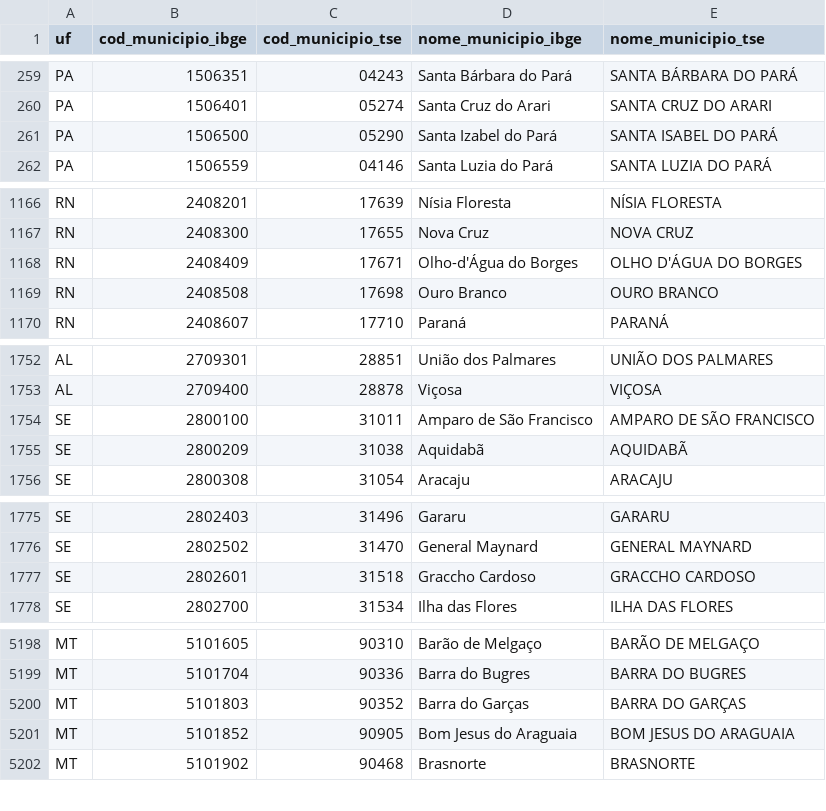
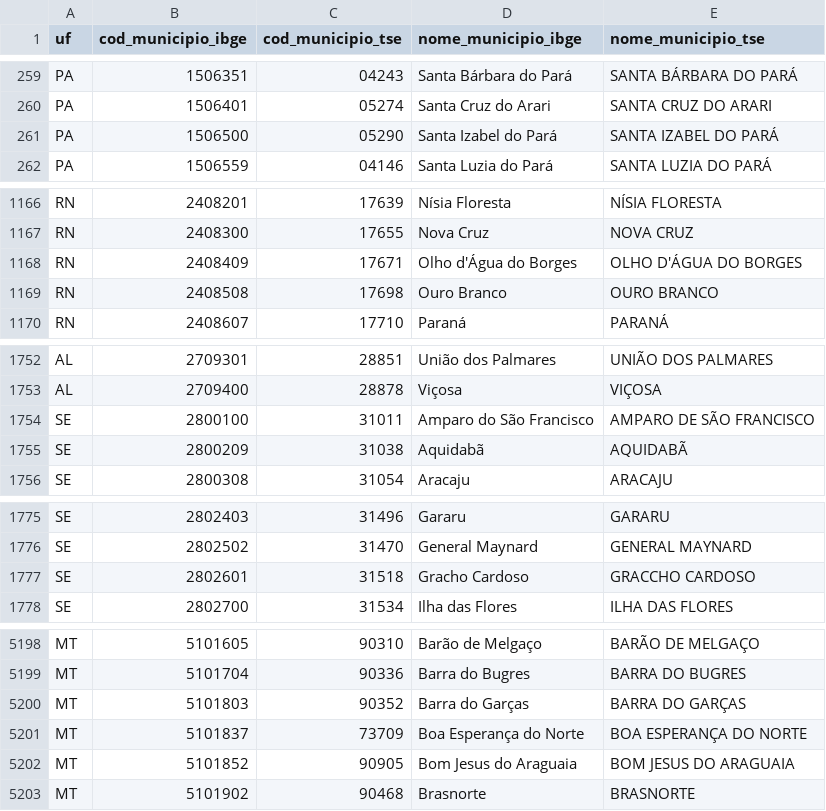
Before and after one commit to tbrugz/ribge, a CSV file: doc/ibge-tse-map.csv, drawn as a sheet; only a part is shown, gaps mark what is left out; the diff covers the shown part only.

Commit message:
tse: updated ibge-tse-map

```diff
--- a/doc/ibge-tse-map.csv
+++ b/doc/ibge-tse-map.csv
@@ -260,3 +260,3 @@ PA,1506351,04243,Santa Bárbara do Pará,SANTA BÁRBARA DO PARÁ
 PA,1506401,05274,Santa Cruz do Arari,SANTA CRUZ DO ARARI
-PA,1506500,05290,Santa Izabel do Pará,SANTA ISABEL DO PARÁ
+PA,1506500,05290,Santa Izabel do Pará,SANTA IZABEL DO PARÁ
 PA,1506559,04146,Santa Luzia do Pará,SANTA LUZIA DO PARÁ
@@ -1167,3 +1167,3 @@ RN,2408201,17639,Nísia Floresta,NÍSIA FLORESTA
 RN,2408300,17655,Nova Cruz,NOVA CRUZ
-RN,2408409,17671,Olho-d'Água do Borges,OLHO D'ÁGUA DO BORGES
+RN,2408409,17671,Olho d'Água do Borges,OLHO D'ÁGUA DO BORGES
 RN,2408508,17698,Ouro Branco,OURO BRANCO
@@ -1753,3 +1753,3 @@ AL,2709301,28851,União dos Palmares,UNIÃO DOS PALMARES
 AL,2709400,28878,Viçosa,VIÇOSA
-SE,2800100,31011,Amparo de São Francisco,AMPARO DE SÃO FRANCISCO
+SE,2800100,31011,Amparo do São Francisco,AMPARO DE SÃO FRANCISCO
 SE,2800209,31038,Aquidabã,AQUIDABÃ
@@ -1776,3 +1776,3 @@ SE,2802403,31496,Gararu,GARARU
 SE,2802502,31470,General Maynard,GENERAL MAYNARD
-SE,2802601,31518,Graccho Cardoso,GRACCHO CARDOSO
+SE,2802601,31518,Gracho Cardoso,GRACCHO CARDOSO
 SE,2802700,31534,Ilha das Flores,ILHA DAS FLORES
@@ -5200,2 +5200,3 @@ MT,5101704,90336,Barra do Bugres,BARRA DO BUGRES
 MT,5101803,90352,Barra do Garças,BARRA DO GARÇAS
+MT,5101837,73709,Boa Esperança do Norte,BOA ESPERANÇA DO NORTE
 MT,5101852,90905,Bom Jesus do Araguaia,BOM JESUS DO ARAGUAIA
```
Also changed, not shown: 8 edited cells elsewhere in this file, 2 other files.
